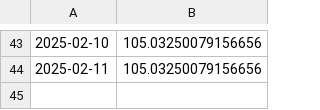
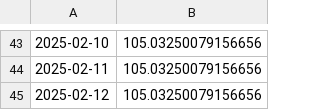
Before and after one commit to kaboya19/web-tufe-streamlit, a CSV file: tüik.csv, drawn as a sheet; only a part is shown, gaps mark what is left out; the diff names each change by its address in the sheet, - before the commit and + after, or states it on an @@ line.

Commit message:
Update tüik.csv

```diff
--- a/tüik.csv
+++ b/tüik.csv
+row 45: 2025-02-12 | 105.03250079156656
```
